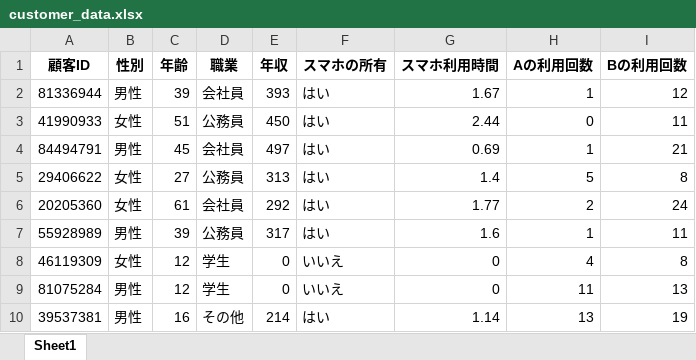
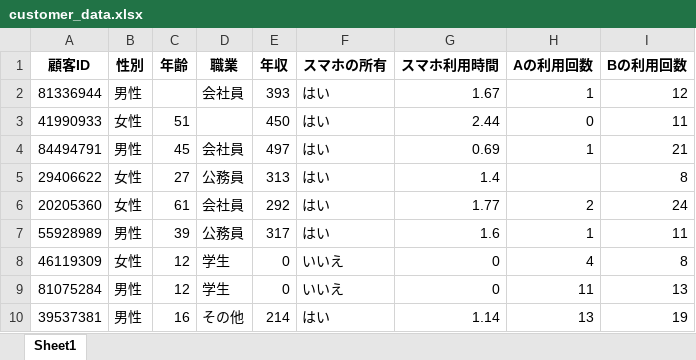
Before and after one commit to yajima-yasutoshi/DataMinig, an Excel workbook: 20231011/customer_data.xlsx, sheet Sheet1, drawn as a sheet; only a part is shown; values as stored, in another font and other column widths than the file's, no borders; the diff names each change by its address in the sheet, - before the commit and + after, or states it on an @@ line.

Commit message:
Add files via upload

```diff
--- a/20231011/customer_data.xlsx (sheet Sheet1)
+++ b/20231011/customer_data.xlsx (sheet Sheet1)
-C2 (年齢): 39
+C2 (年齢): (empty)
-D3 (職業): 公務員
+D3 (職業): (empty)
-H5 (Aの利用回数): 5
+H5 (Aの利用回数): (empty)
```
